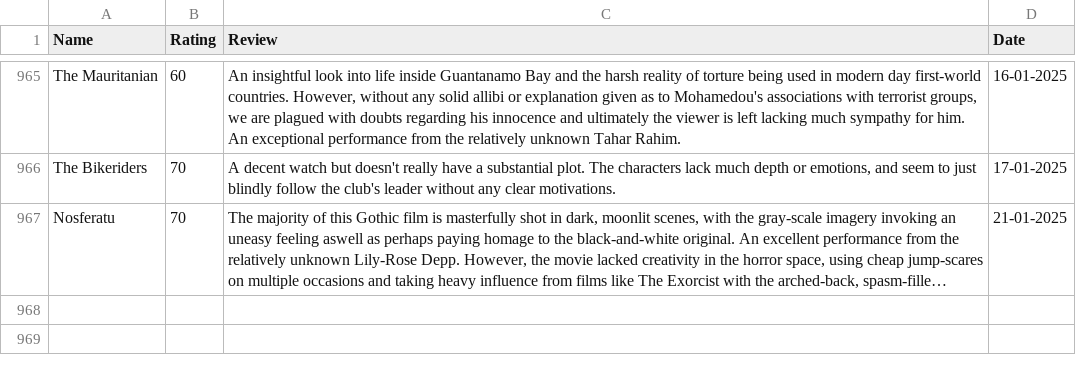
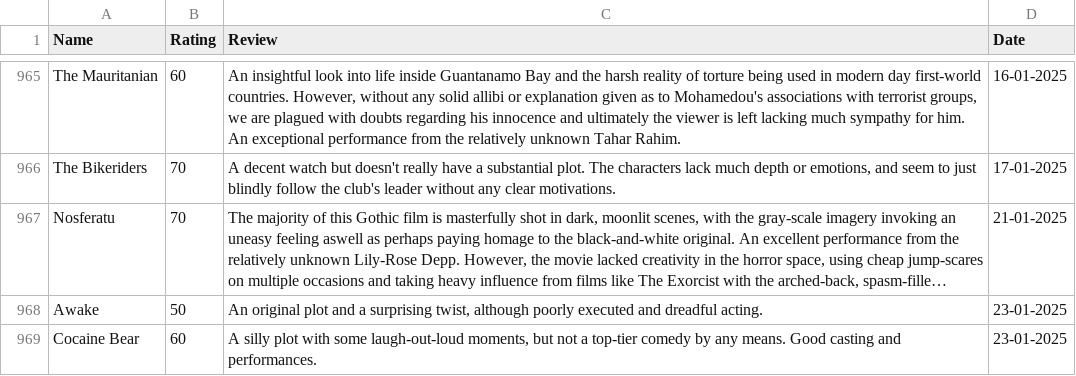
Before and after one commit to tnoel999888/lister, a CSV file: src/data/movie-ratings.csv, drawn as a sheet; only a part is shown, gaps mark what is left out; long unchanged cells end in …; the diff names each change by its address in the sheet, - before the commit and + after, or states it on an @@ line.

Commit message:
Update movie-ratings.csv

```diff
--- a/src/data/movie-ratings.csv
+++ b/src/data/movie-ratings.csv
+row 968: Awake | 50 | An original plot and a surprising twist, although poorly executed and dreadful acting. | 23-01-2025
+row 969: Cocaine Bear | 60 | A silly plot with some laugh-out-loud moments, but not a top-tier comedy by any means. Good casting and performances. | 23-01-2025
```
